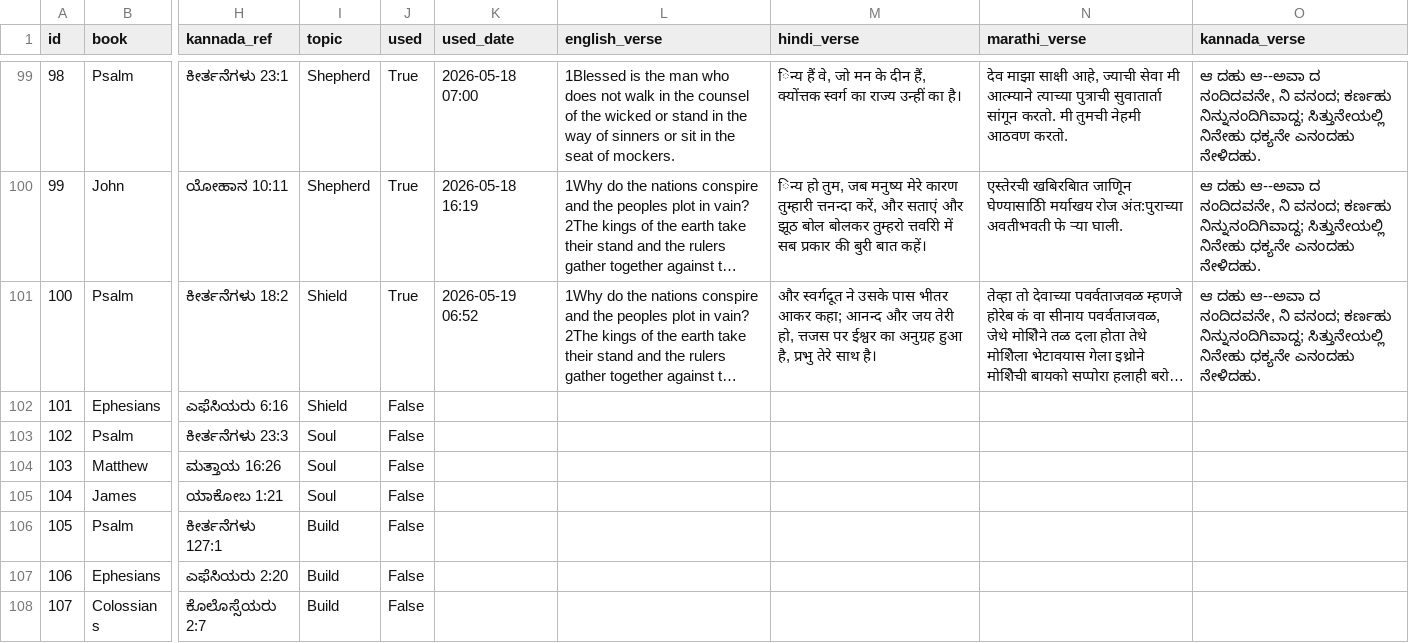
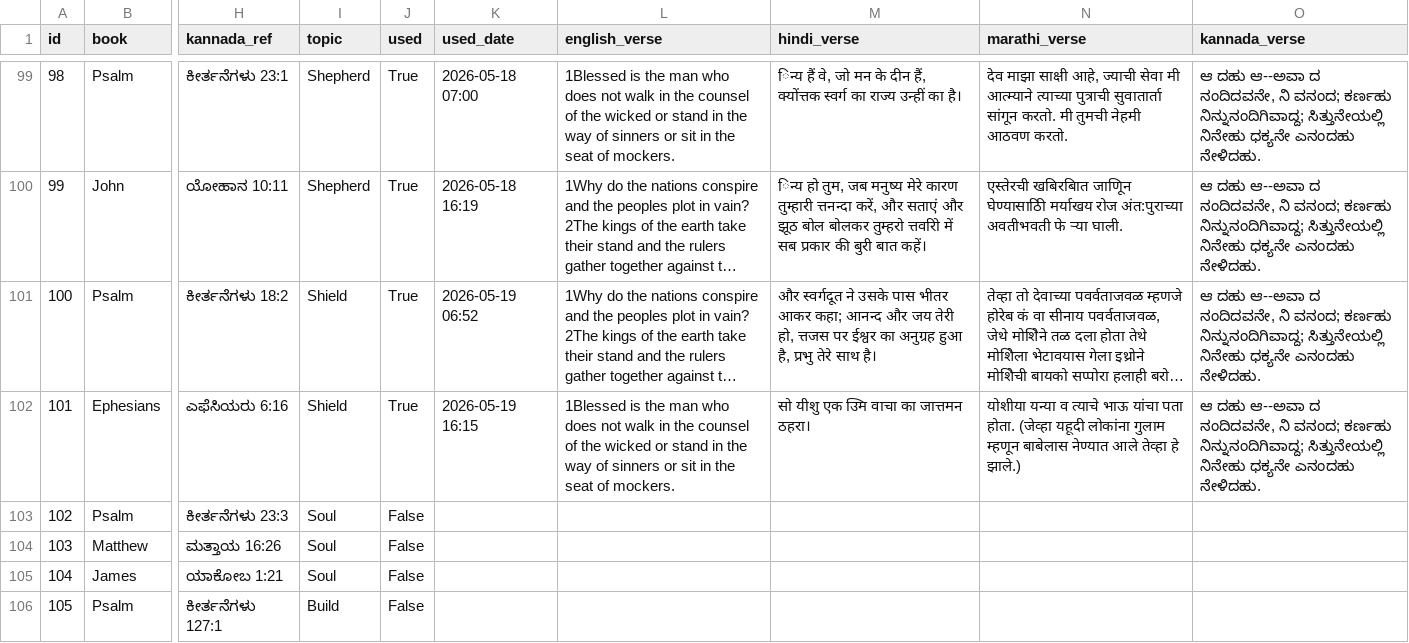
Before and after one commit to nitsuajo13-art/versebloomed, a CSV file: verses/curated_verses.csv, drawn as a sheet; only a part is shown, gaps mark what is left out; the shorter side is filled out with more unchanged rows; long unchanged cells end in …; the diff names each change by its address in the sheet, - before the commit and + after, or states it on an @@ line.

Commit message:
🌸 evening verse posted — 2026-05-19

```diff
--- a/verses/curated_verses.csv
+++ b/verses/curated_verses.csv
-J102 (used): False
+J102 (used): True
-K102 (used_date): (empty)
+K102 (used_date): 2026-05-19 16:15
-L102 (english_verse): (empty)
+L102 (english_verse): 1Blessed is the man who does not walk in the counsel of the wicked or stand in the way of sinners or sit in the seat of mockers.
-M102 (hindi_verse): (empty)
+M102 (hindi_verse): सो यीशु एक उिम वाचा का जात्तमन ठहरा।
-N102 (marathi_verse): (empty)
+N102 (marathi_verse): योशीया यन्या व त्याचे भाऊ यांचा पता होता. (जेव्हा यहूदी लोकांना गुलाम म्हणून बाबेलास नेण्यात आले तेव्हा हे झाले.)
-O102 (kannada_verse): (empty)
+O102 (kannada_verse): ಆ ದಹು ಆ--ಅವಾ ದ ನಂದಿದವನೇ, ನಿ ವನಂದ; ಕರ್ಣಹು ನಿನ್ನುನಂದಿಗಿವಾದ್ದ; ಸಿತ್ತುನೇಯಲ್ಲಿ ನಿನೇಹು ಧಕ್ಯನೇ ಎನಂದಹು ನೇಳಿದಹು.
```
